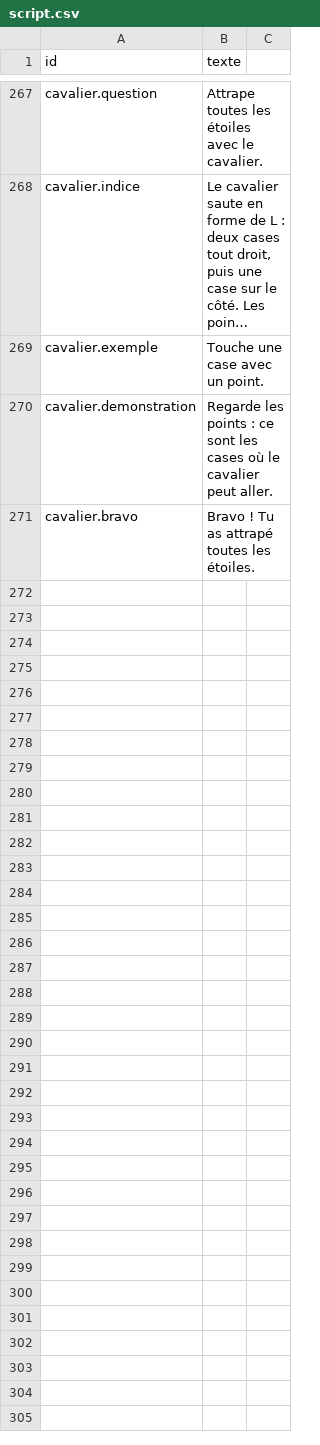
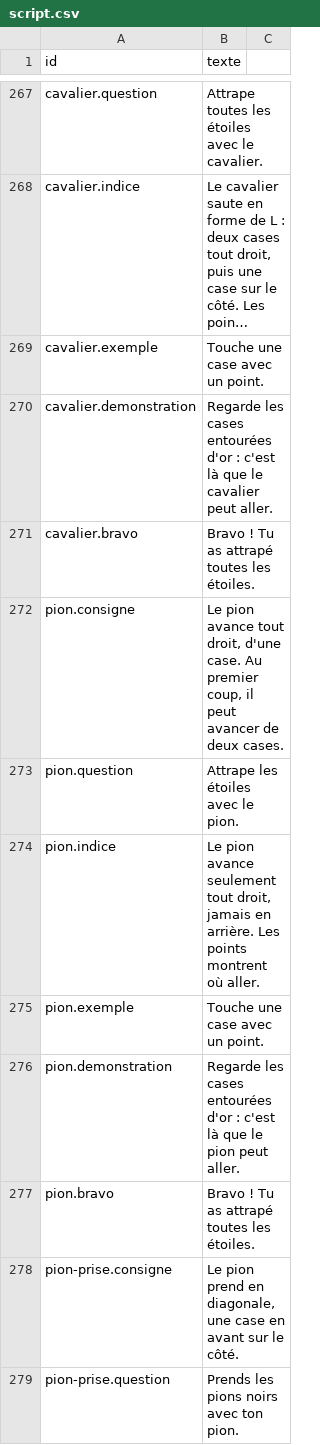
Before and after one commit to raantss18/zanakiantsa, a CSV file: docs/voix/script.csv, drawn as a sheet; only a part is shown, gaps mark what is left out; long unchanged cells end in …; the diff covers the shown part only; the diff names each change by its address in the sheet, - before the commit and + after, or states it on an @@ line.

```diff
--- a/docs/voix/script.csv
+++ b/docs/voix/script.csv
-B270 (texte): Regarde les points : ce sont les cases où le cavalier…
+B270 (texte): Regarde les cases entourées d'or : c'est là que le cavalier…
+row 272: pion.consigne | Le pion avance tout droit, d'une case. Au premier coup, il peut avancer de deux cases.
+row 273: pion.question | Attrape les étoiles avec le pion.
+row 274: pion.indice | Le pion avance seulement tout droit, jamais en arrière. Les points montrent où aller.
+row 275: pion.exemple | Touche une case avec un point.
+row 276: pion.demonstration | Regarde les cases entourées d'or : c'est là que le pion peut aller.
+row 277: pion.bravo | Bravo ! Tu as attrapé toutes les étoiles.
+row 278: pion-prise.consigne | Le pion prend en diagonale, une case en avant sur le côté.
+row 279: pion-prise.question | Prends les pions noirs avec ton pion.
```
Also changed, not shown: 40 added rows and 4 edited cells elsewhere in this file, 24 other files.
